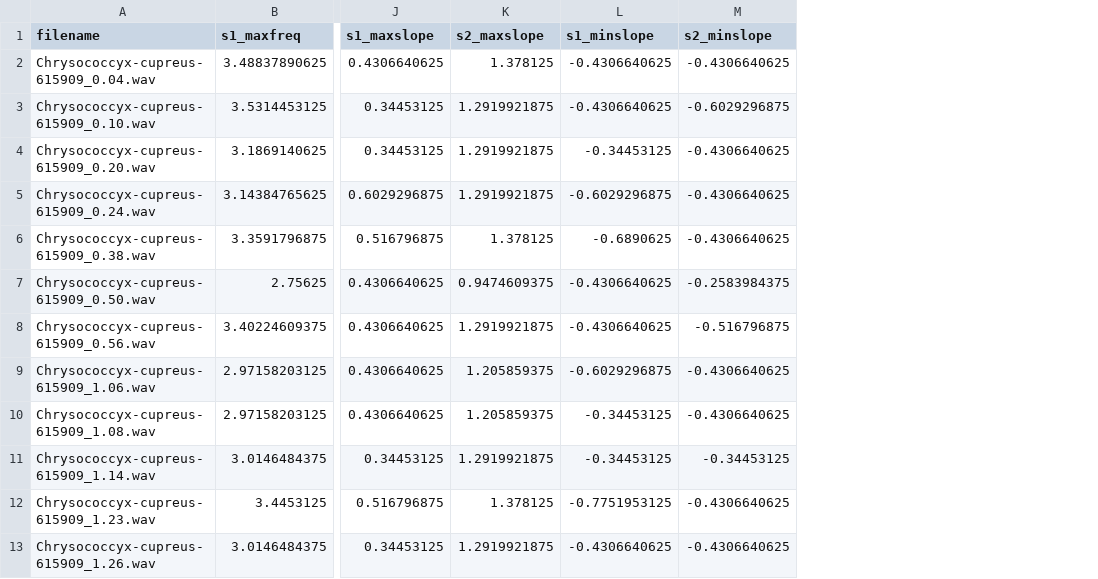
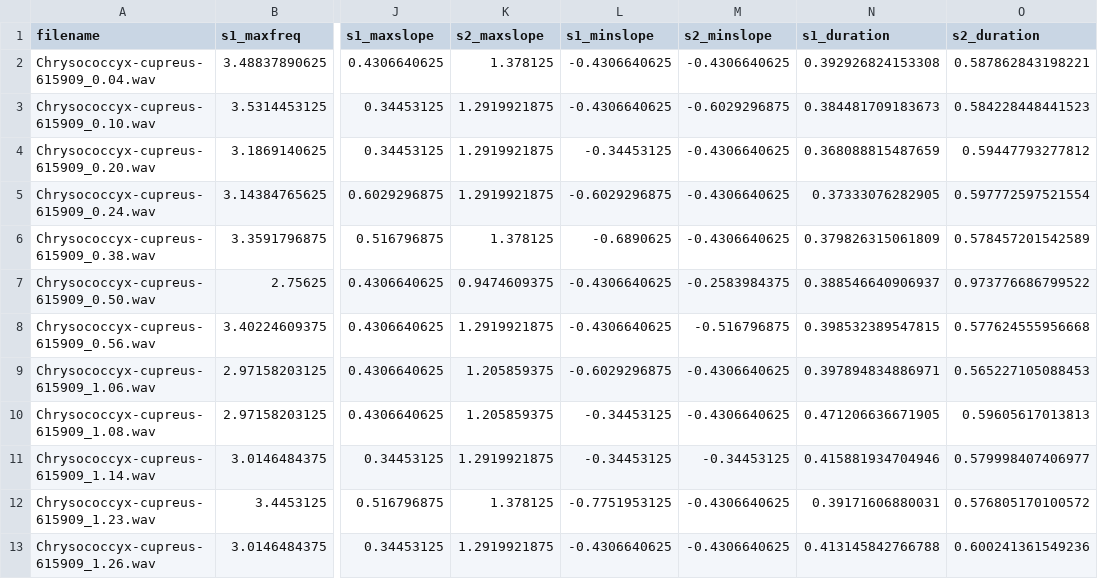
Before and after one commit to shelbypalmer4/C.cupreus, a CSV file: simsdf_full_crit.csv, drawn as a sheet; only a part is shown, gaps mark what is left out; the diff names each change by its address in the sheet, - before the commit and + after, or states it on an @@ line.

Commit message:
adding duration measurements to simulations

```diff
--- a/simsdf_full_crit.csv
+++ b/simsdf_full_crit.csv
+column N (s1_duration), rows 2-13: 0.392926824153308 | 0.384481709183673 | 0.368088815487659 | 0.37333076282905 | 0.379826315061809 | 0.388546640906937 | 0.398532389547815 | 0.397894834886971 | 0.471206636671905 | 0.415881934704946 | 0.39171606880031 | 0.413145842766788
+column O (s2_duration), rows 2-13: 0.587862843198221 | 0.584228448441523 | 0.59447793277812 | 0.597772597521554 | 0.578457201542589 | 0.973776686799522 | 0.577624555956668 | 0.565227105088453 | 0.59605617013813 | 0.579998407406977 | 0.576805170100572 | 0.600241361549236
```
Also changed, not shown: 2 other files.
